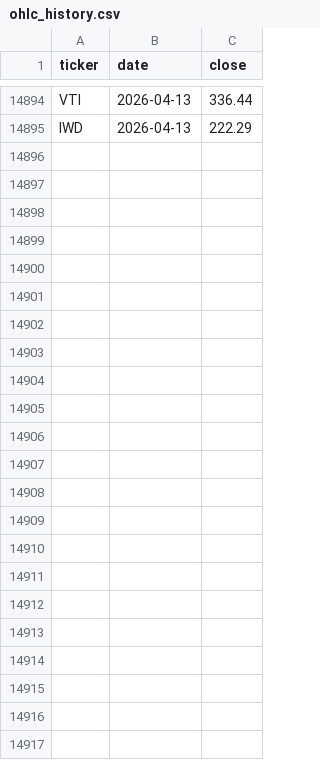
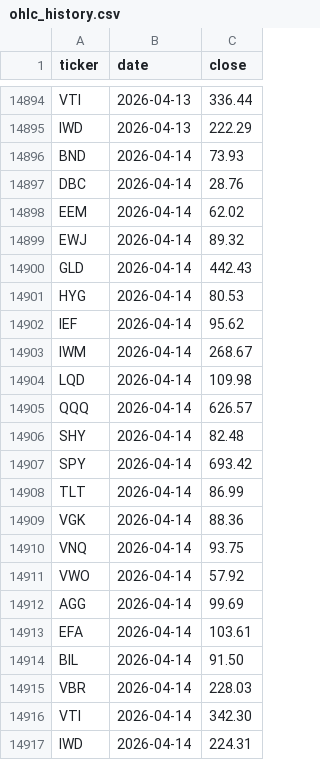
Before and after one commit to phj1120/classicQuant, a CSV file: data/ohlc_history.csv, drawn as a sheet; only a part is shown, gaps mark what is left out.

```diff
--- a/data/ohlc_history.csv
+++ b/data/ohlc_history.csv
@@ -14895 +14895,23 @@ VTI,2026-04-13,336.44
 IWD,2026-04-13,222.29
+BND,2026-04-14,73.93
+DBC,2026-04-14,28.76
+EEM,2026-04-14,62.02
+EWJ,2026-04-14,89.32
+GLD,2026-04-14,442.43
+HYG,2026-04-14,80.53
+IEF,2026-04-14,95.62
+IWM,2026-04-14,268.67
+LQD,2026-04-14,109.98
+QQQ,2026-04-14,626.57
+SHY,2026-04-14,82.48
+SPY,2026-04-14,693.42
+TLT,2026-04-14,86.99
+VGK,2026-04-14,88.36
+VNQ,2026-04-14,93.75
+VWO,2026-04-14,57.92
+AGG,2026-04-14,99.69
+EFA,2026-04-14,103.61
+BIL,2026-04-14,91.50
+VBR,2026-04-14,228.03
+VTI,2026-04-14,342.30
+IWD,2026-04-14,224.31
```
Also changed, not shown: data/holdings.csv, data/portfolio.csv, 6 other files.
